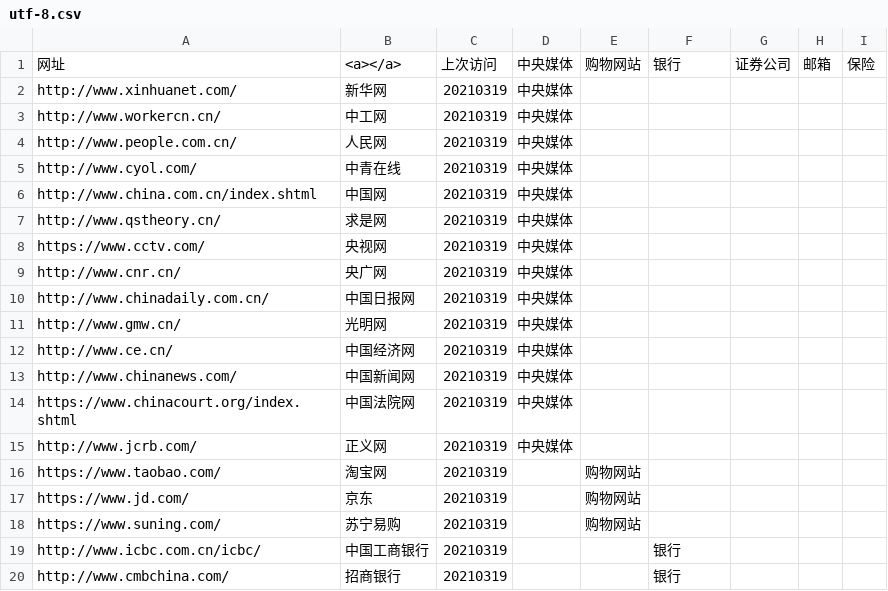
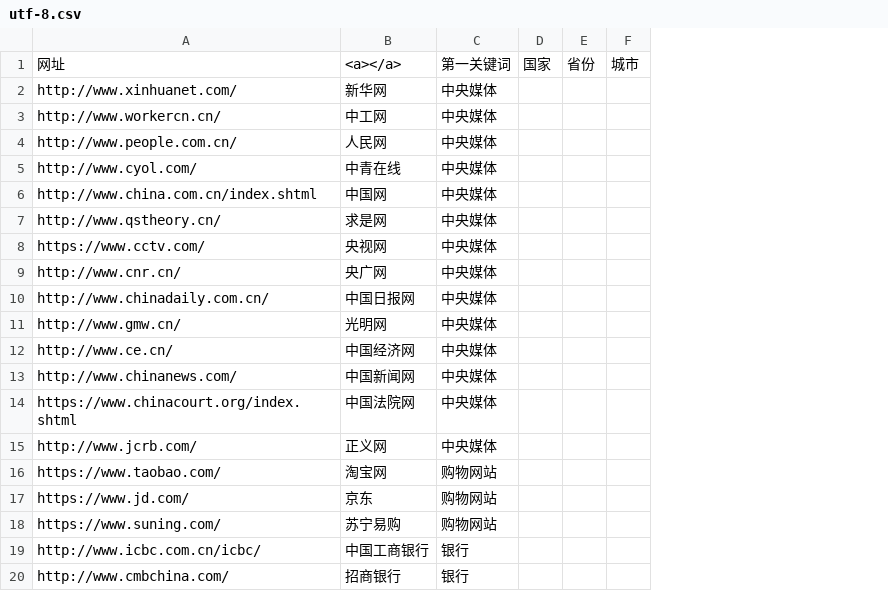
Before and after one commit to seymour-zx/zhengxie.info, a CSV file: common/py/csv/utf-8.csv, drawn as a sheet; only a part is shown; removed rows and columns are numbered as before the commit, all else as after; the diff covers the shown part only; the diff names each change by its address in the sheet, - before the commit and + after, or states it on an @@ line.

```diff
--- a/common/py/csv/utf-8.csv
+++ b/common/py/csv/utf-8.csv
-column C, rows 1-20: 上次访问 | 20210319 | 20210319 | 20210319 | 20210319 | 20210319 | 20210319 | 20210319 | 20210319 | 20210319 | 20210319 | 20210319 | 20210319 | 20210319 | 20210319 | 20210319 | 20210319 | 20210319 | 20210319 | 20210319
-column D, rows 1-15: all 中央媒体
-column E, rows 1-18: 购物网站 |  |  |  |  |  |  |  |  |  |  |  |  |  |  | 购物网站 | 购物网站 | 购物网站
-column G, row 1: 证券公司
-column H, row 1: 邮箱
-column I, row 1: 保险
+column D, row 1: 国家
+column E, row 1: 省份
+column F, row 1: 城市
-C1: 银行
+C1: 第一关键词
-C2:C15: (empty)
+C2:C15: 中央媒体
-C16:C18: (empty)
+C16:C18: 购物网站
```
Also changed, not shown: 1 added row and 25 edited cells elsewhere in this file, 30 other files.
